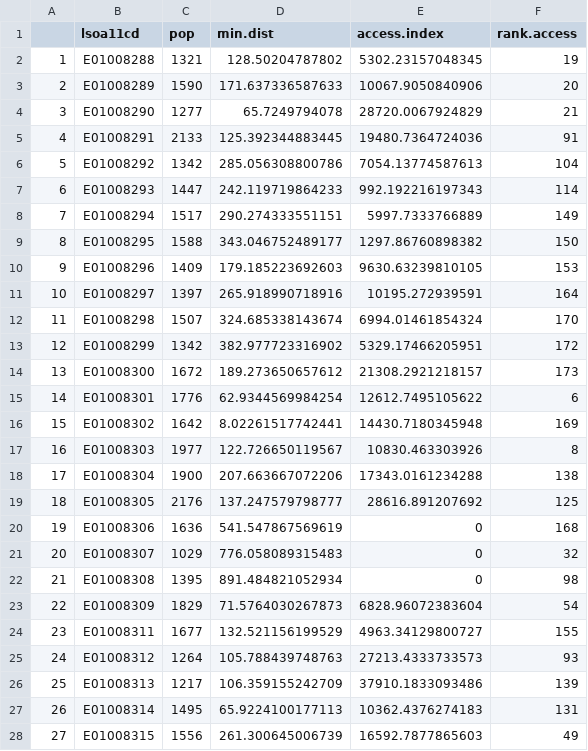
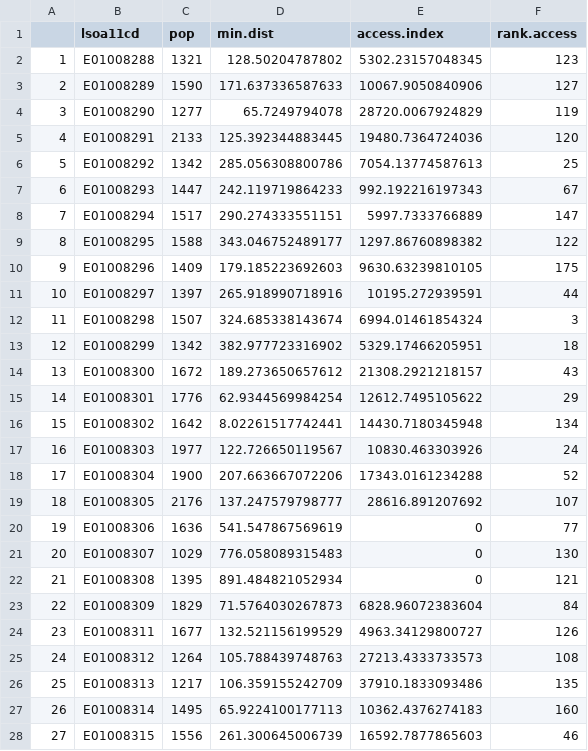
Before and after one commit to turingChallenge/Data, a CSV file: access stats.csv, drawn as a sheet; only a part is shown; the diff covers the shown part only.

```diff
--- a/access stats.csv
+++ b/access stats.csv
@@ -1,28 +1,28 @@
 "","lsoa11cd","pop","min.dist","access.index","rank.access"
-"1","E01008288",1321,128.50204787802,5302.23157048345,19
-"2","E01008289",1590,171.637336587633,10067.9050840906,20
-"3","E01008290",1277,65.7249794078,28720.0067924829,21
-"4","E01008291",2133,125.392344883445,19480.7364724036,91
-"5","E01008292",1342,285.056308800786,7054.13774587613,104
-"6","E01008293",1447,242.119719864233,992.192216197343,114
-"7","E01008294",1517,290.274333551151,5997.7333766889,149
-"8","E01008295",1588,343.046752489177,1297.86760898382,150
-"9","E01008296",1409,179.185223692603,9630.63239810105,153
-"10","E01008297",1397,265.918990718916,10195.272939591,164
-"11","E01008298",1507,324.685338143674,6994.01461854324,170
-"12","E01008299",1342,382.977723316902,5329.17466205951,172
-"13","E01008300",1672,189.273650657612,21308.2921218157,173
-"14","E01008301",1776,62.9344569984254,12612.7495105622,6
-"15","E01008302",1642,8.02261517742441,14430.7180345948,169
-"16","E01008303",1977,122.726650119567,10830.463303926,8
-"17","E01008304",1900,207.663667072206,17343.0161234288,138
-"18","E01008305",2176,137.247579798777,28616.891207692,125
-"19","E01008306",1636,541.547867569619,0,168
-"20","E01008307",1029,776.058089315483,0,32
-"21","E01008308",1395,891.484821052934,0,98
-"22","E01008309",1829,71.5764030267873,6828.96072383604,54
-"23","E01008311",1677,132.521156199529,4963.34129800727,155
-"24","E01008312",1264,105.788439748763,27213.4333733573,93
-"25","E01008313",1217,106.359155242709,37910.1833093486,139
-"26","E01008314",1495,65.9224100177113,10362.4376274183,131
-"27","E01008315",1556,261.300645006739,16592.7877865603,49
+"1","E01008288",1321,128.50204787802,5302.23157048345,123
+"2","E01008289",1590,171.637336587633,10067.9050840906,127
+"3","E01008290",1277,65.7249794078,28720.0067924829,119
+"4","E01008291",2133,125.392344883445,19480.7364724036,120
+"5","E01008292",1342,285.056308800786,7054.13774587613,25
+"6","E01008293",1447,242.119719864233,992.192216197343,67
+"7","E01008294",1517,290.274333551151,5997.7333766889,147
+"8","E01008295",1588,343.046752489177,1297.86760898382,122
+"9","E01008296",1409,179.185223692603,9630.63239810105,175
+"10","E01008297",1397,265.918990718916,10195.272939591,44
+"11","E01008298",1507,324.685338143674,6994.01461854324,3
+"12","E01008299",1342,382.977723316902,5329.17466205951,18
+"13","E01008300",1672,189.273650657612,21308.2921218157,43
+"14","E01008301",1776,62.9344569984254,12612.7495105622,29
+"15","E01008302",1642,8.02261517742441,14430.7180345948,134
+"16","E01008303",1977,122.726650119567,10830.463303926,24
+"17","E01008304",1900,207.663667072206,17343.0161234288,52
+"18","E01008305",2176,137.247579798777,28616.891207692,107
+"19","E01008306",1636,541.547867569619,0,77
+"20","E01008307",1029,776.058089315483,0,130
+"21","E01008308",1395,891.484821052934,0,121
+"22","E01008309",1829,71.5764030267873,6828.96072383604,84
+"23","E01008311",1677,132.521156199529,4963.34129800727,126
+"24","E01008312",1264,105.788439748763,27213.4333733573,108
+"25","E01008313",1217,106.359155242709,37910.1833093486,135
+"26","E01008314",1495,65.9224100177113,10362.4376274183,160
+"27","E01008315",1556,261.300645006739,16592.7877865603,46
```
Also changed, not shown: 147 edited cells elsewhere in this file, newcastle_green_lsoas_intersects.csv, 2 other files.
